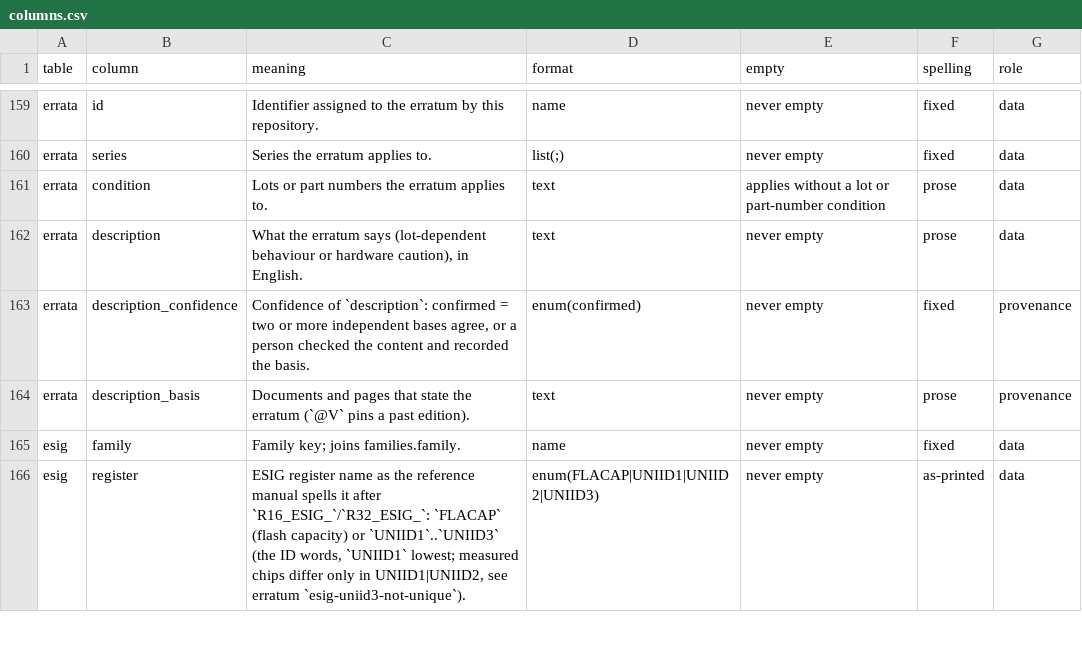
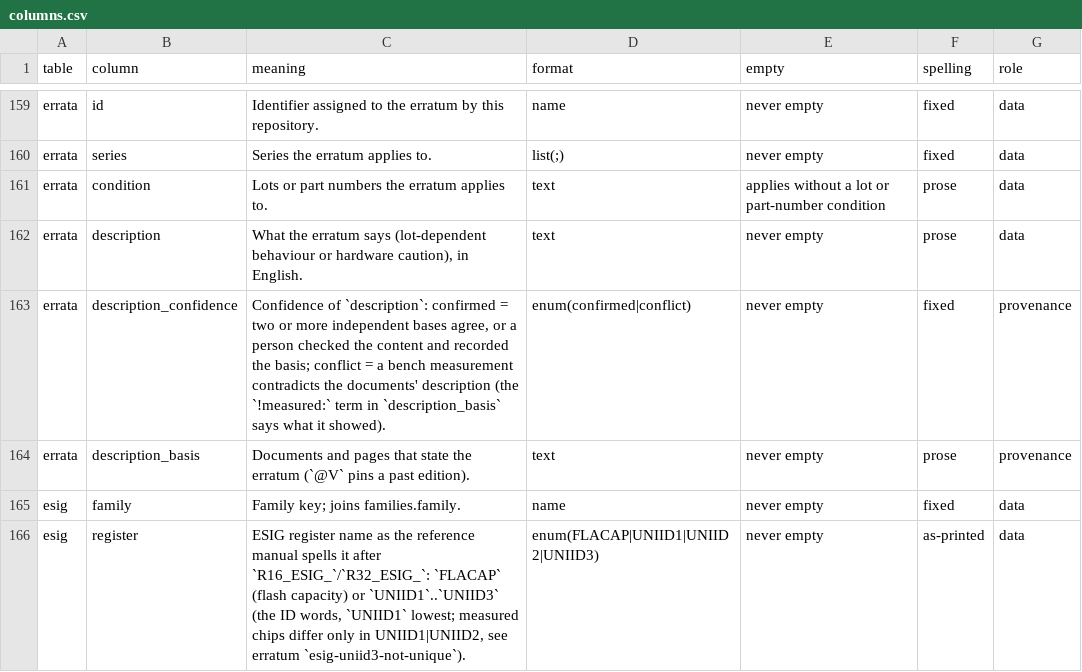
Before and after one commit to ch32-riscv-ug/ch32-device-data, a CSV file: index/columns.csv, drawn as a sheet; only a part is shown, gaps mark what is left out.

Commit message:
errata: CH32X035 の I2C を conflict に（同じロットの個体で route 2 の I2C が通った）
ベンチのチップの刻印は外から読めない（[core]）ので、刻印でロットを確かめる道は無い。ロットはこの行自身が
書く振る舞い（ADC の ch3/7/11/15 が使えない）で見分けられ、2 個体ともその振る舞いを示す。そのロットの
CH32X035F8U6 で route 2（PC16/PC17）のハードウェア I2C が 5/5 通った（ArduinoCore-CH32RV 7882b57d）ことは、
データシートの「I2C が使えない」と食い違う。

- curated/errata.csv に `dissent` 列（`<日付> (<記録>) | <測定が示したこと>`）: 行を conflict にし、basis に
  `!measured:<日付>(<記録>)(description=<…>)` として名指す
- x035-adc-ch-i2c-unavailable: description_confidence を conflict に。route 0 で SDA を駆動した C8T6 の測定は
  measured のまま。2 行の記録の文言を「lot identified by the ADC symptoms this row describes; the package
  marking cannot be read」に
- columns.csv の errata.description_confidence の enum に conflict。conflicts.csv は 201 行
- evidence/README（日英）に dissent 列、table-reliability・worklist の件数

```diff
--- a/index/columns.csv
+++ b/index/columns.csv
@@ -162,3 +162,3 @@ errata,condition,Lots or part numbers the erratum applies to.,text,applies witho
 errata,description,"What the erratum says (lot-dependent behaviour or hardware caution), in English.",text,never empty,prose,data
-errata,description_confidence,"Confidence of `description`: confirmed = two or more independent bases agree, or a person checked the content and recorded the basis.",enum(confirmed),never empty,fixed,provenance
+errata,description_confidence,"Confidence of `description`: confirmed = two or more independent bases agree, or a person checked the content and recorded the basis; conflict = a bench measurement contradicts the documents' description (the `!measured:` term in `description_basis` says what it showed).",enum(confirmed|conflict),never empty,fixed,provenance
 errata,description_basis,Documents and pages that state the erratum (`@V` pins a past edition).,text,never empty,prose,provenance
```
Also changed, not shown: curated/errata.csv, index/conflicts.csv, 8 other files.
